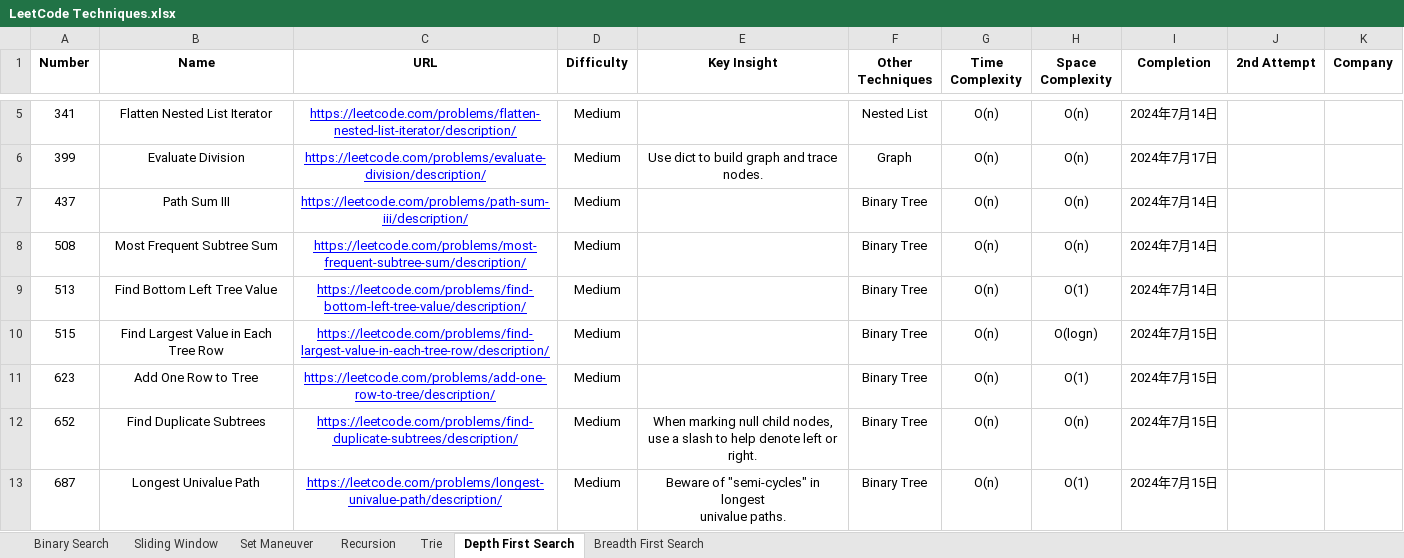
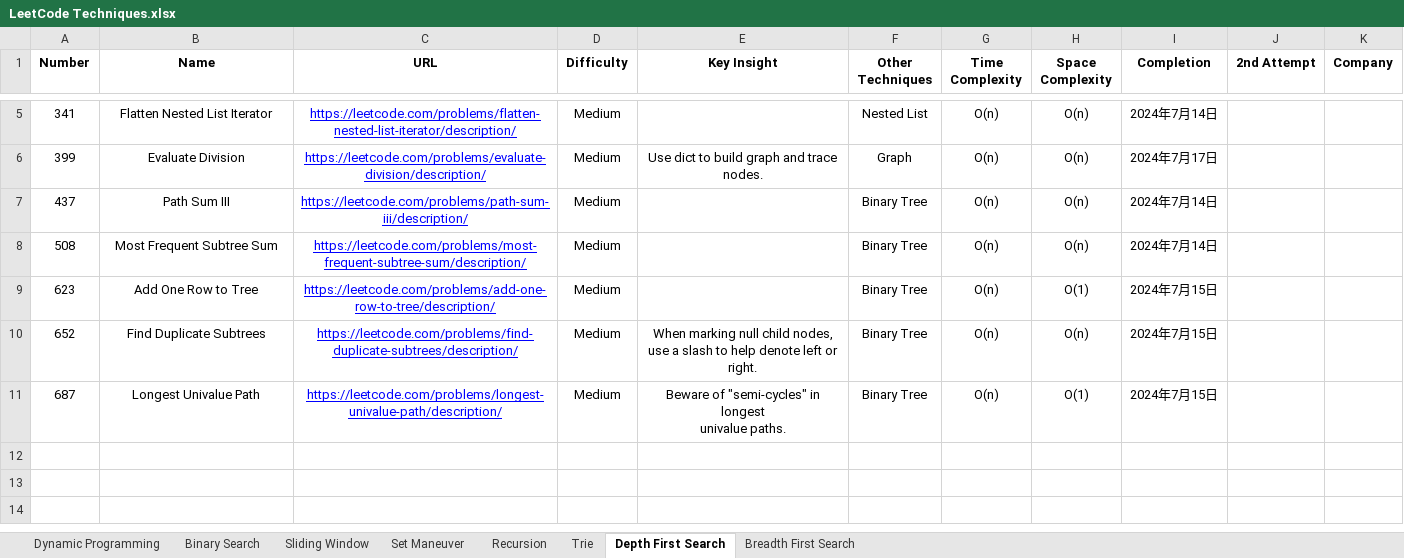
Before and after one commit to StarsExpress/LeetCode-Repository, an Excel workbook: LeetCode Techniques.xlsx, sheet Depth First Search, drawn as a sheet; only a part is shown, gaps mark what is left out; values as stored, in another font and other column widths than the file's, no borders; conditional formats not drawn; the diff names each change by its address in the sheet, - before the commit and + after, or states it on an @@ line.

```diff
--- a/LeetCode Techniques.xlsx (sheet Depth First Search)
+++ b/LeetCode Techniques.xlsx (sheet Depth First Search)
+sheet tab: Dynamic Programming
-row 9: 513 | Find Bottom Left Tree Value | https://leetcode.com/problems/find-bottom-left-tree-value/description/ | Medium |  | Binary Tree | O(n) | O(1) | 2024年7月14日
-row 10: 515 | Find Largest Value in Each Tree Row | https://leetcode.com/problems/find-largest-value-in-each-tree-row/description/ | Medium |  | Binary Tree | O(n) | O(logn) | 2024年7月15日
```
Also changed, not shown: sheet Breadth First Search, 13 other files.
